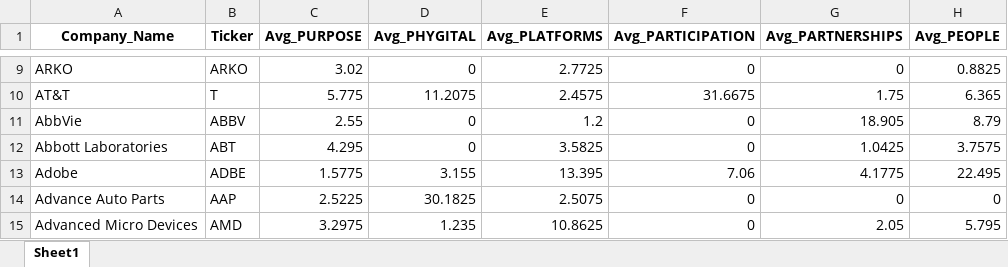
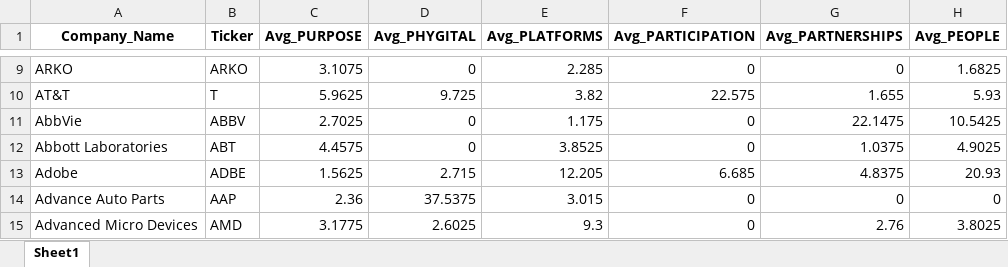
Before and after one commit to Shravya-Suresh/Data-Automation, an Excel workbook: merge/average_pillars_scores.xlsx, sheet Sheet1, drawn as a sheet; only a part is shown, gaps mark what is left out; values as stored, in another font and other column widths than the file's, no borders; the diff covers the shown part only; the diff names each change by its address in the sheet, - before the commit and + after, or states it on an @@ line.

```diff
--- a/merge/average_pillars_scores.xlsx (sheet Sheet1)
+++ b/merge/average_pillars_scores.xlsx (sheet Sheet1)
-C9 (Avg_PURPOSE): 3.02
+C9 (Avg_PURPOSE): 3.1075
-E9 (Avg_PLATFORMS): 2.7725
+E9 (Avg_PLATFORMS): 2.285
-H9 (Avg_PEOPLE): 0.8825
+H9 (Avg_PEOPLE): 1.6825
-C10 (Avg_PURPOSE): 5.775
+C10 (Avg_PURPOSE): 5.9625
-D10 (Avg_PHYGITAL): 11.2075
+D10 (Avg_PHYGITAL): 9.725
-E10 (Avg_PLATFORMS): 2.4575
+E10 (Avg_PLATFORMS): 3.82
-F10 (Avg_PARTICIPATION): 31.6675
+F10 (Avg_PARTICIPATION): 22.575
-G10 (Avg_PARTNERSHIPS): 1.75
+G10 (Avg_PARTNERSHIPS): 1.655
-H10 (Avg_PEOPLE): 6.365
+H10 (Avg_PEOPLE): 5.93
-C11 (Avg_PURPOSE): 2.55
+C11 (Avg_PURPOSE): 2.7025
-E11 (Avg_PLATFORMS): 1.2
+E11 (Avg_PLATFORMS): 1.175
-G11 (Avg_PARTNERSHIPS): 18.905
+G11 (Avg_PARTNERSHIPS): 22.1475
-H11 (Avg_PEOPLE): 8.79
+H11 (Avg_PEOPLE): 10.5425
-C12 (Avg_PURPOSE): 4.295
+C12 (Avg_PURPOSE): 4.4575
-E12 (Avg_PLATFORMS): 3.5825
+E12 (Avg_PLATFORMS): 3.8525
-G12 (Avg_PARTNERSHIPS): 1.0425
+G12 (Avg_PARTNERSHIPS): 1.0375
-H12 (Avg_PEOPLE): 3.7575
+H12 (Avg_PEOPLE): 4.9025
-C13 (Avg_PURPOSE): 1.5775
+C13 (Avg_PURPOSE): 1.5625
-D13 (Avg_PHYGITAL): 3.155
+D13 (Avg_PHYGITAL): 2.715
-E13 (Avg_PLATFORMS): 13.395
+E13 (Avg_PLATFORMS): 12.205
-F13 (Avg_PARTICIPATION): 7.06
+F13 (Avg_PARTICIPATION): 6.685
-G13 (Avg_PARTNERSHIPS): 4.1775
+G13 (Avg_PARTNERSHIPS): 4.8375
-H13 (Avg_PEOPLE): 22.495
+H13 (Avg_PEOPLE): 20.93
-C14 (Avg_PURPOSE): 2.5225
+C14 (Avg_PURPOSE): 2.36
-D14 (Avg_PHYGITAL): 30.1825
+D14 (Avg_PHYGITAL): 37.5375
-E14 (Avg_PLATFORMS): 2.5075
+E14 (Avg_PLATFORMS): 3.015
-C15 (Avg_PURPOSE): 3.2975
+C15 (Avg_PURPOSE): 3.1775
-D15 (Avg_PHYGITAL): 1.235
+D15 (Avg_PHYGITAL): 2.6025
-E15 (Avg_PLATFORMS): 10.8625
+E15 (Avg_PLATFORMS): 9.3
-G15 (Avg_PARTNERSHIPS): 2.05
+G15 (Avg_PARTNERSHIPS): 2.76
-H15 (Avg_PEOPLE): 5.795
+H15 (Avg_PEOPLE): 3.8025
```
Also changed, not shown: 1863 edited cells elsewhere in this sheet, merge/six_pillars_data.xlsx, 3 other files.
